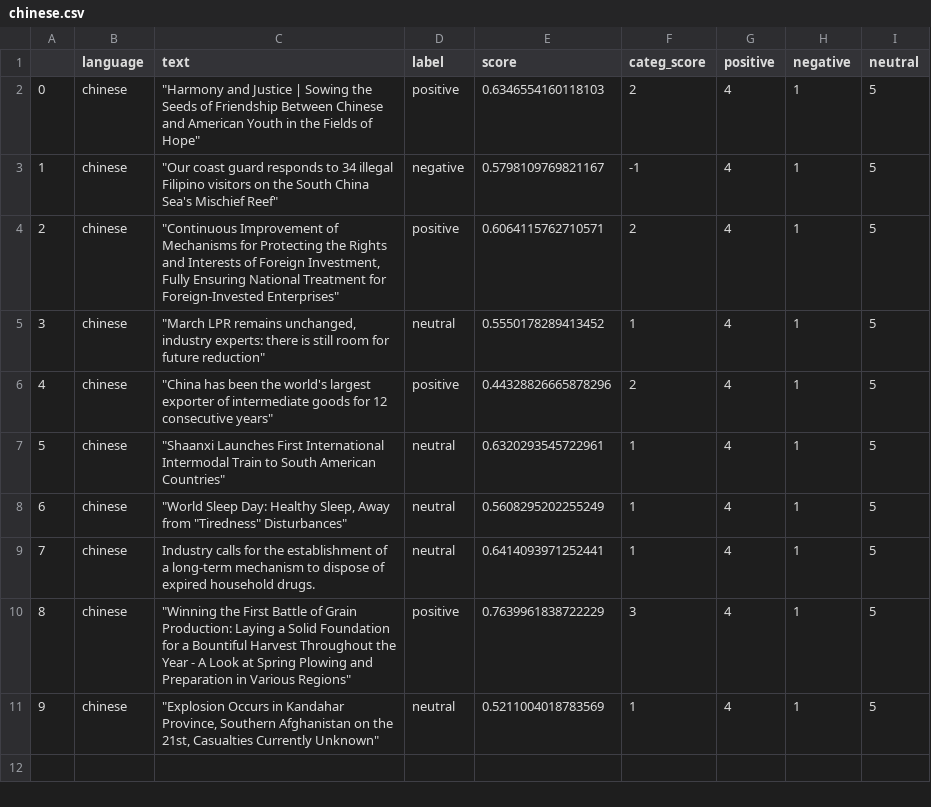
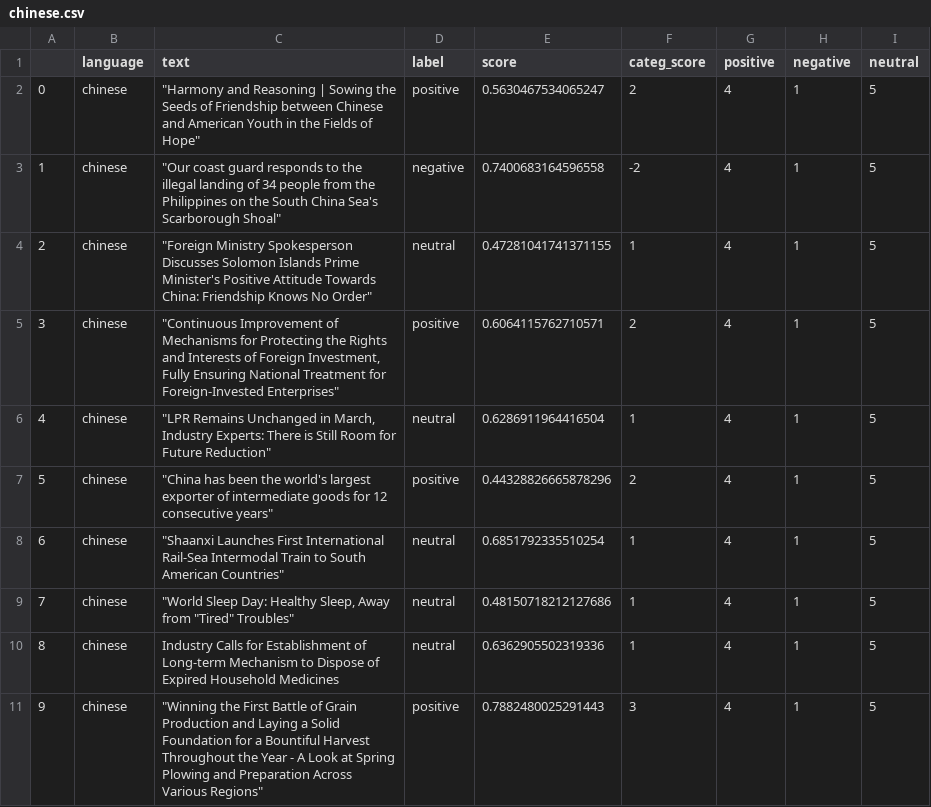
Before and after one commit to mfhan/translatenews, a CSV file: chinese.csv, drawn as a sheet.

```diff
--- a/chinese.csv
+++ b/chinese.csv
@@ -1,11 +1,11 @@
 ,language,text,label,score,categ_score,positive,negative,neutral
-0,chinese,"""Harmony and Justice | Sowing the Seeds of Friendship Between Chinese and American Youth in the Fields of Hope""",positive,0.6346554160118103,2,4,1,5
-1,chinese,"""Our coast guard responds to 34 illegal Filipino visitors on the South China Sea's Mischief Reef""",negative,0.5798109769821167,-1,4,1,5
-2,chinese,"""Continuous Improvement of Mechanisms for Protecting the Rights and Interests of Foreign Investment, Fully Ensuring National Treatment for Foreign-Invested Enterprises""",positive,0.6064115762710571,2,4,1,5
-3,chinese,"""March LPR remains unchanged, industry experts: there is still room for future reduction""",neutral,0.5550178289413452,1,4,1,5
-4,chinese,"""China has been the world's largest exporter of intermediate goods for 12 consecutive years""",positive,0.44328826665878296,2,4,1,5
-5,chinese,"""Shaanxi Launches First International Intermodal Train to South American Countries""",neutral,0.6320293545722961,1,4,1,5
-6,chinese,"""World Sleep Day: Healthy Sleep, Away from ""Tiredness"" Disturbances""",neutral,0.5608295202255249,1,4,1,5
-7,chinese,Industry calls for the establishment of a long-term mechanism to dispose of expired household drugs.,neutral,0.6414093971252441,1,4,1,5
-8,chinese,"""Winning the First Battle of Grain Production: Laying a Solid Foundation for a Bountiful Harvest Throughout the Year - A Look at Spring Plowing and Preparation in Various Regions""",positive,0.7639961838722229,3,4,1,5
-9,chinese,"""Explosion Occurs in Kandahar Province, Southern Afghanistan on the 21st, Casualties Currently Unknown""",neutral,0.5211004018783569,1,4,1,5
+0,chinese,"""Harmony and Reasoning | Sowing the Seeds of Friendship between Chinese and American Youth in the Fields of Hope""",positive,0.5630467534065247,2,4,1,5
+1,chinese,"""Our coast guard responds to the illegal landing of 34 people from the Philippines on the South China Sea's Scarborough Shoal""",negative,0.7400683164596558,-2,4,1,5
+2,chinese,"""Foreign Ministry Spokesperson Discusses Solomon Islands Prime Minister's Positive Attitude Towards China: Friendship Knows No Order""",neutral,0.47281041741371155,1,4,1,5
+3,chinese,"""Continuous Improvement of Mechanisms for Protecting the Rights and Interests of Foreign Investment, Fully Ensuring National Treatment for Foreign-Invested Enterprises""",positive,0.6064115762710571,2,4,1,5
+4,chinese,"""LPR Remains Unchanged in March, Industry Experts: There is Still Room for Future Reduction""",neutral,0.6286911964416504,1,4,1,5
+5,chinese,"""China has been the world's largest exporter of intermediate goods for 12 consecutive years""",positive,0.44328826665878296,2,4,1,5
+6,chinese,"""Shaanxi Launches First International Rail-Sea Intermodal Train to South American Countries""",neutral,0.6851792335510254,1,4,1,5
+7,chinese,"""World Sleep Day: Healthy Sleep, Away from ""Tired"" Troubles""",neutral,0.48150718212127686,1,4,1,5
+8,chinese,Industry Calls for Establishment of Long-term Mechanism to Dispose of Expired Household Medicines,neutral,0.6362905502319336,1,4,1,5
+9,chinese,"""Winning the First Battle of Grain Production and Laying a Solid Foundation for a Bountiful Harvest Throughout the Year - A Look at Spring Plowing and Preparation Across Various Regions""",positive,0.7882480025291443,3,4,1,5
```
